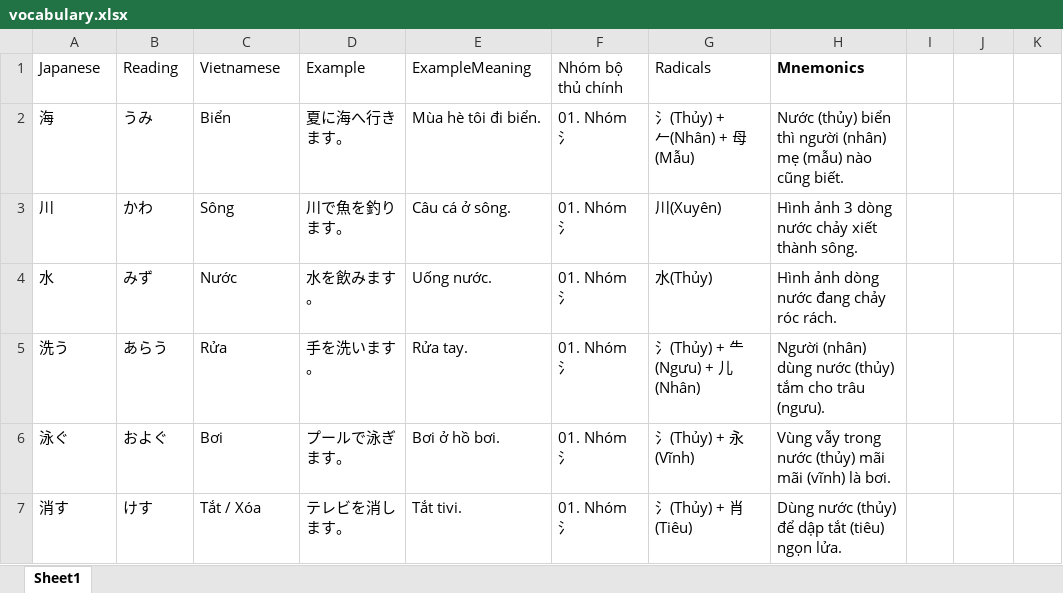
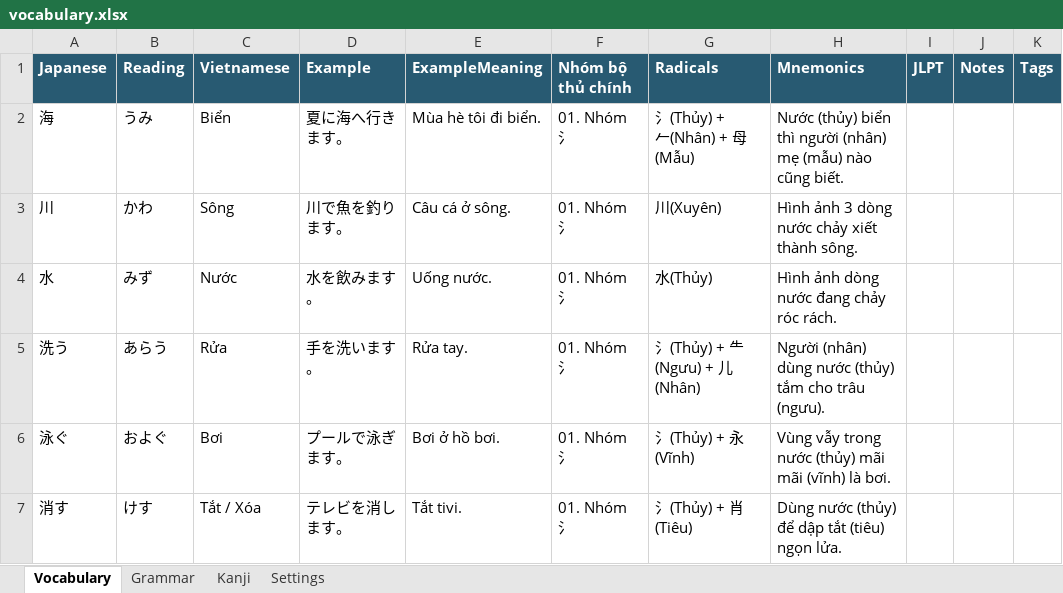
Before and after one commit to kzexal/PythonTool, an Excel workbook: JapaneseFlashcards/input/vocabulary.xlsx, sheet Vocabulary, drawn as a sheet; only a part is shown; values as stored, in another font and other column widths than the file's, no borders; the diff names each change by its address in the sheet, - before the commit and + after, or states it on an @@ line.

```diff
--- a/JapaneseFlashcards/input/vocabulary.xlsx (sheet Vocabulary)
+++ b/JapaneseFlashcards/input/vocabulary.xlsx (sheet Vocabulary)
-sheet tab: Sheet1
+sheet tab: Vocabulary
+sheet tab: Grammar
+sheet tab: Kanji
+sheet tab: Settings
-A1:K1 fill: none
+A1:K1 fill: #285A72
-A1:G1 bold: off
+A1:G1 bold: on
-A1:H1 text colour: black
+A1:H1 text colour: #FFFFFF
-I1: (empty)
+I1: JLPT
-J1: (empty)
+J1: Notes
-K1: (empty)
+K1: Tags
```
Also changed, not shown: 12 other files.
